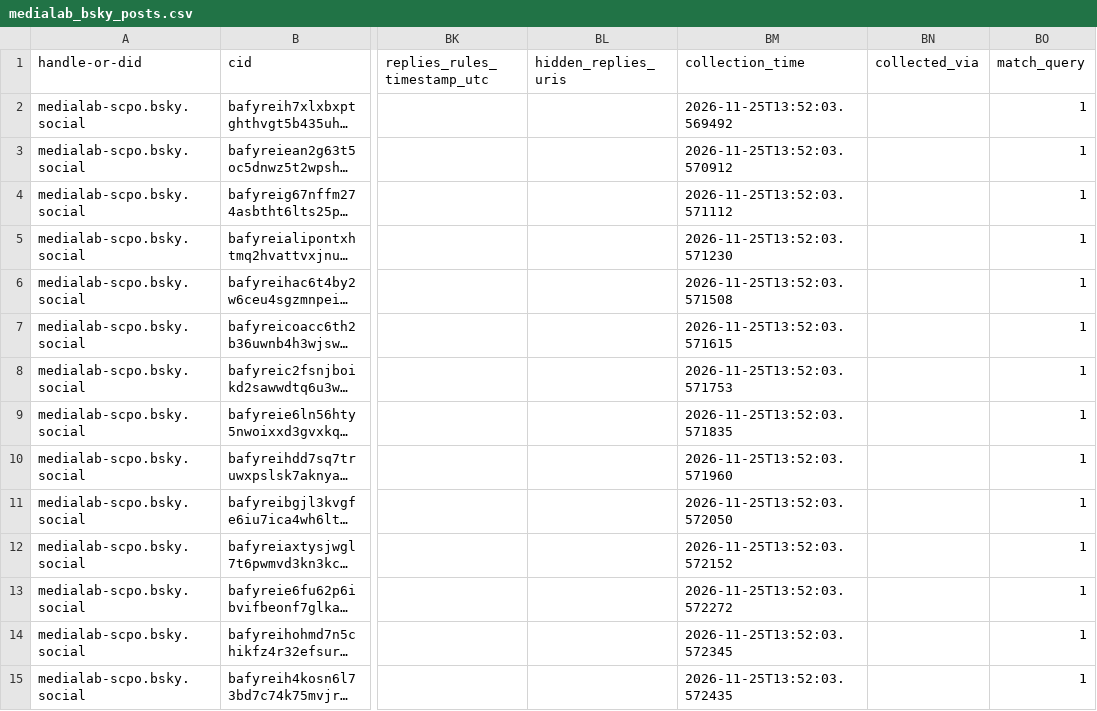
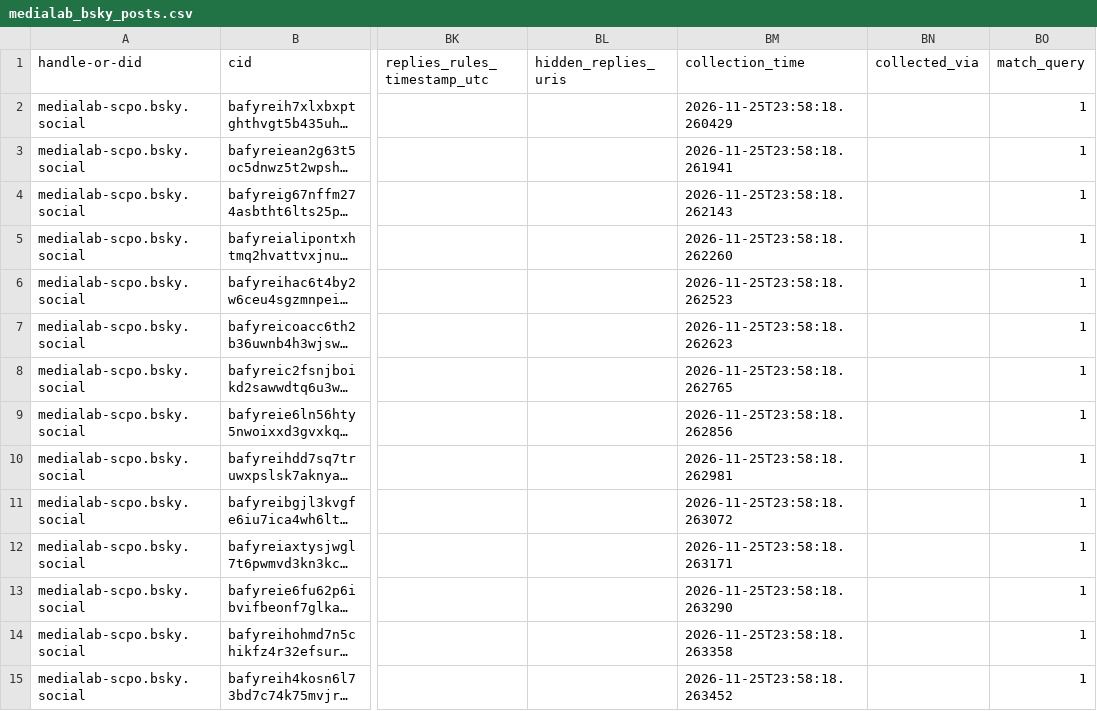
Before and after one commit to medialab/website-medialab-bsky-posts, a CSV file: data/medialab_bsky_posts.csv, drawn as a sheet; only a part is shown, gaps mark what is left out; long unchanged cells end in …; the diff covers the shown part only; the diff names each change by its address in the sheet, - before the commit and + after, or states it on an @@ line.

```diff
--- a/data/medialab_bsky_posts.csv
+++ b/data/medialab_bsky_posts.csv
-BM2 (collection_time): 2026-11-25T13:52:03.569492
+BM2 (collection_time): 2026-11-25T23:58:18.260429
-BM3 (collection_time): 2026-11-25T13:52:03.570912
+BM3 (collection_time): 2026-11-25T23:58:18.261941
-BM4 (collection_time): 2026-11-25T13:52:03.571112
+BM4 (collection_time): 2026-11-25T23:58:18.262143
-BM5 (collection_time): 2026-11-25T13:52:03.571230
+BM5 (collection_time): 2026-11-25T23:58:18.262260
-BM6 (collection_time): 2026-11-25T13:52:03.571508
+BM6 (collection_time): 2026-11-25T23:58:18.262523
-BM7 (collection_time): 2026-11-25T13:52:03.571615
+BM7 (collection_time): 2026-11-25T23:58:18.262623
-BM8 (collection_time): 2026-11-25T13:52:03.571753
+BM8 (collection_time): 2026-11-25T23:58:18.262765
-BM9 (collection_time): 2026-11-25T13:52:03.571835
+BM9 (collection_time): 2026-11-25T23:58:18.262856
-BM10 (collection_time): 2026-11-25T13:52:03.571960
+BM10 (collection_time): 2026-11-25T23:58:18.262981
-BM11 (collection_time): 2026-11-25T13:52:03.572050
+BM11 (collection_time): 2026-11-25T23:58:18.263072
-BM12 (collection_time): 2026-11-25T13:52:03.572152
+BM12 (collection_time): 2026-11-25T23:58:18.263171
-BM13 (collection_time): 2026-11-25T13:52:03.572272
+BM13 (collection_time): 2026-11-25T23:58:18.263290
-BM14 (collection_time): 2026-11-25T13:52:03.572345
+BM14 (collection_time): 2026-11-25T23:58:18.263358
-BM15 (collection_time): 2026-11-25T13:52:03.572435
+BM15 (collection_time): 2026-11-25T23:58:18.263452
```
Also changed, not shown: 36 edited cells elsewhere in this file.
